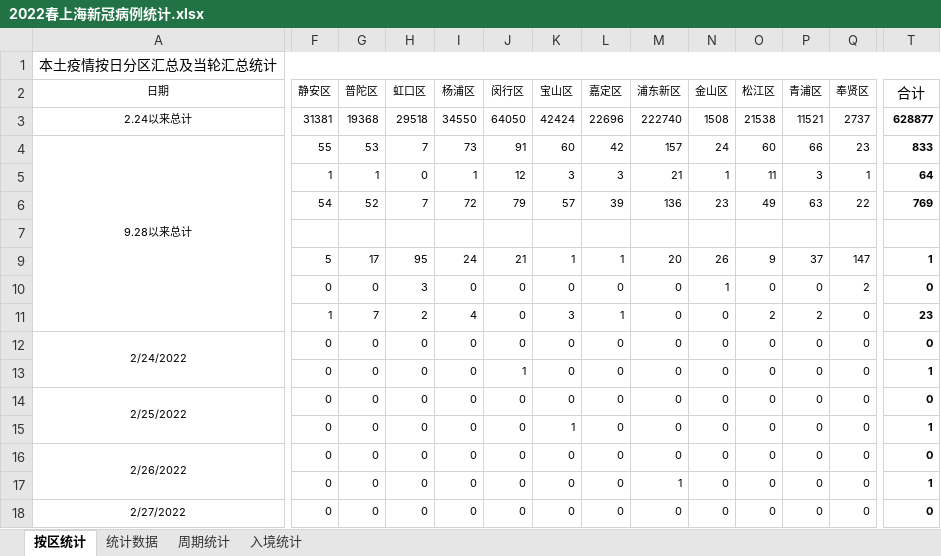
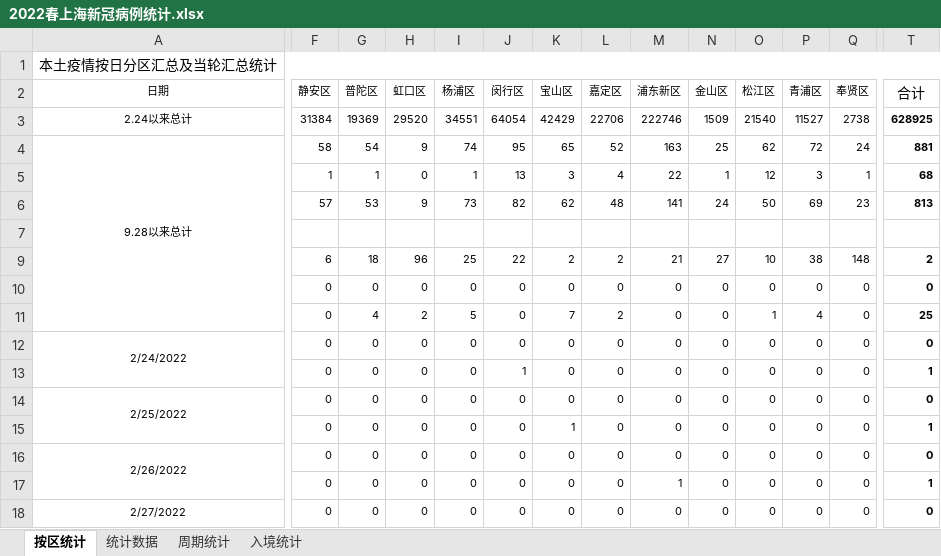
Before and after one commit to KylinHuang7/covid19, an Excel workbook: 2022春上海新冠病例统计.xlsx, sheet 按区统计, drawn as a sheet; only a part is shown, gaps mark what is left out; values as stored, in another font and other column widths than the file's, no borders; conditional formats not drawn; removed rows and columns are numbered as before the commit, all else as after; rows hold the shown columns only; the diff covers the shown part only; the diff names each change by its address in the sheet, - before the commit and + after, or states it on an @@ line.

```diff
--- a/2022春上海新冠病例统计.xlsx (sheet 按区统计)
+++ b/2022春上海新冠病例统计.xlsx (sheet 按区统计)
-row 3: 2.24以来总计 | 31381 | 19368 | 29518 | 34550 | 64050 | 42424 | 22696 | 222740 | 1508 | 21538 | 11521 | 2737 | 628877
-row 4: 9.28以来总计 | 55 | 53 | 7 | 73 | 91 | 60 | 42 | 157 | 24 | 60 | 66 | 23 | 833
+row 3: 2.24以来总计 | 31384 | 19369 | 29520 | 34551 | 64054 | 42429 | 22706 | 222746 | 1509 | 21540 | 11527 | 2738 | 628925
+row 4: 9.28以来总计 | 58 | 54 | 9 | 74 | 95 | 65 | 52 | 163 | 25 | 62 | 72 | 24 | 881
-J5 (闵行区): 12
+J5 (闵行区): 13
-L5 (嘉定区): 3
+L5 (嘉定区): 4
-M5 (浦东新区): 21
+M5 (浦东新区): 22
-O5 (松江区): 11
+O5 (松江区): 12
-T5 (合计): 64
+T5 (合计): 68
-row 6:  | 54 | 52 | 7 | 72 | 79 | 57 | 39 | 136 | 23 | 49 | 63 | 22 | 769
+row 6:  | 57 | 53 | 9 | 73 | 82 | 62 | 48 | 141 | 24 | 50 | 69 | 23 | 813
-row 9:  | 5 | 17 | 95 | 24 | 21 | 1 | 1 | 20 | 26 | 9 | 37 | 147 | 1
+row 9:  | 6 | 18 | 96 | 25 | 22 | 2 | 2 | 21 | 27 | 10 | 38 | 148 | 2
-H10 (虹口区): 3
+H10 (虹口区): 0
-N10 (金山区): 1
+N10 (金山区): 0
-Q10 (奉贤区): 2
+Q10 (奉贤区): 0
-F11 (静安区): 1
+F11 (静安区): 0
-G11 (普陀区): 7
+G11 (普陀区): 4
-I11 (杨浦区): 4
+I11 (杨浦区): 5
-K11 (宝山区): 3
+K11 (宝山区): 7
-L11 (嘉定区): 1
+L11 (嘉定区): 2
-O11 (松江区): 2
+O11 (松江区): 1
-P11 (青浦区): 2
+P11 (青浦区): 4
-T11 (合计): 23
+T11 (合计): 25
```
Also changed, not shown: 8 added rows and 1 edited cell elsewhere in this sheet, sheet 周期统计, sheet 统计数据, sheet 入境统计, hidden cells, 2 other files.
